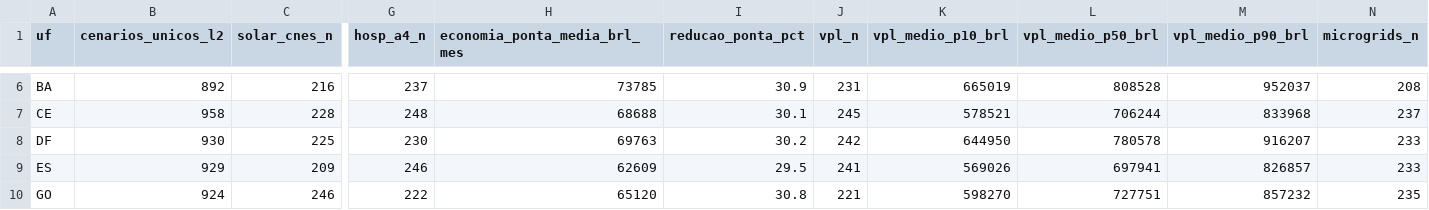
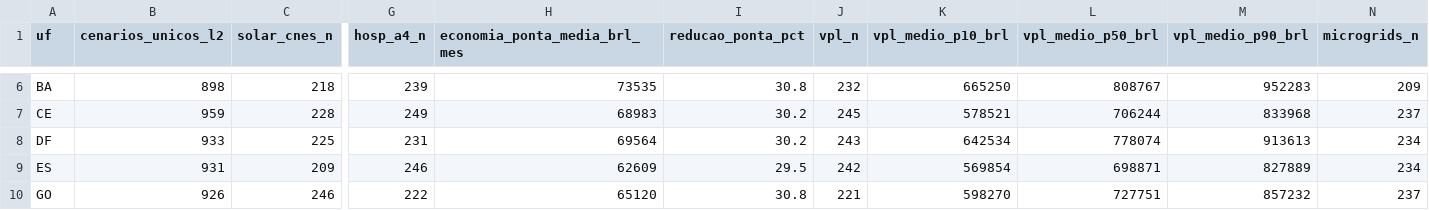
Before and after one commit to aristondalago-max/kpa-humanity-open-science, a CSV file: PKG-B-ENERGIA-SAUDE-v1.0.0/MATRIZ_PRONTA_27_UFS_ZERO_RECALCULO.csv, drawn as a sheet; only a part is shown, gaps mark what is left out; the diff covers the shown part only; the diff names each change by its address in the sheet, - before the commit and + after, or states it on an @@ line.

```diff
--- a/PKG-B-ENERGIA-SAUDE-v1.0.0/MATRIZ_PRONTA_27_UFS_ZERO_RECALCULO.csv
+++ b/PKG-B-ENERGIA-SAUDE-v1.0.0/MATRIZ_PRONTA_27_UFS_ZERO_RECALCULO.csv
-B6 (cenarios_unicos_l2): 892
+B6 (cenarios_unicos_l2): 898
-C6 (solar_cnes_n): 216
+C6 (solar_cnes_n): 218
-G6 (hosp_a4_n): 237
+G6 (hosp_a4_n): 239
-H6 (economia_ponta_media_brl_mes): 73785
+H6 (economia_ponta_media_brl_mes): 73535
-I6 (reducao_ponta_pct): 30.9
+I6 (reducao_ponta_pct): 30.8
-J6 (vpl_n): 231
+J6 (vpl_n): 232
-K6 (vpl_medio_p10_brl): 665019
+K6 (vpl_medio_p10_brl): 665250
-L6 (vpl_medio_p50_brl): 808528
+L6 (vpl_medio_p50_brl): 808767
-M6 (vpl_medio_p90_brl): 952037
+M6 (vpl_medio_p90_brl): 952283
-N6 (microgrids_n): 208
+N6 (microgrids_n): 209
-B7 (cenarios_unicos_l2): 958
+B7 (cenarios_unicos_l2): 959
-G7 (hosp_a4_n): 248
+G7 (hosp_a4_n): 249
-H7 (economia_ponta_media_brl_mes): 68688
+H7 (economia_ponta_media_brl_mes): 68983
-I7 (reducao_ponta_pct): 30.1
+I7 (reducao_ponta_pct): 30.2
-B8 (cenarios_unicos_l2): 930
+B8 (cenarios_unicos_l2): 933
-G8 (hosp_a4_n): 230
+G8 (hosp_a4_n): 231
-H8 (economia_ponta_media_brl_mes): 69763
+H8 (economia_ponta_media_brl_mes): 69564
-J8 (vpl_n): 242
+J8 (vpl_n): 243
-K8 (vpl_medio_p10_brl): 644950
+K8 (vpl_medio_p10_brl): 642534
-L8 (vpl_medio_p50_brl): 780578
+L8 (vpl_medio_p50_brl): 778074
-M8 (vpl_medio_p90_brl): 916207
+M8 (vpl_medio_p90_brl): 913613
-N8:N9 (microgrids_n): 233
+N8:N9 (microgrids_n): 234
-B9 (cenarios_unicos_l2): 929
+B9 (cenarios_unicos_l2): 931
-J9 (vpl_n): 241
+J9 (vpl_n): 242
-K9 (vpl_medio_p10_brl): 569026
+K9 (vpl_medio_p10_brl): 569854
-L9 (vpl_medio_p50_brl): 697941
+L9 (vpl_medio_p50_brl): 698871
-M9 (vpl_medio_p90_brl): 826857
+M9 (vpl_medio_p90_brl): 827889
-B10 (cenarios_unicos_l2): 924
+B10 (cenarios_unicos_l2): 926
-N10 (microgrids_n): 235
+N10 (microgrids_n): 237
```
Also changed, not shown: 161 edited cells elsewhere in this file, 20 other files.
